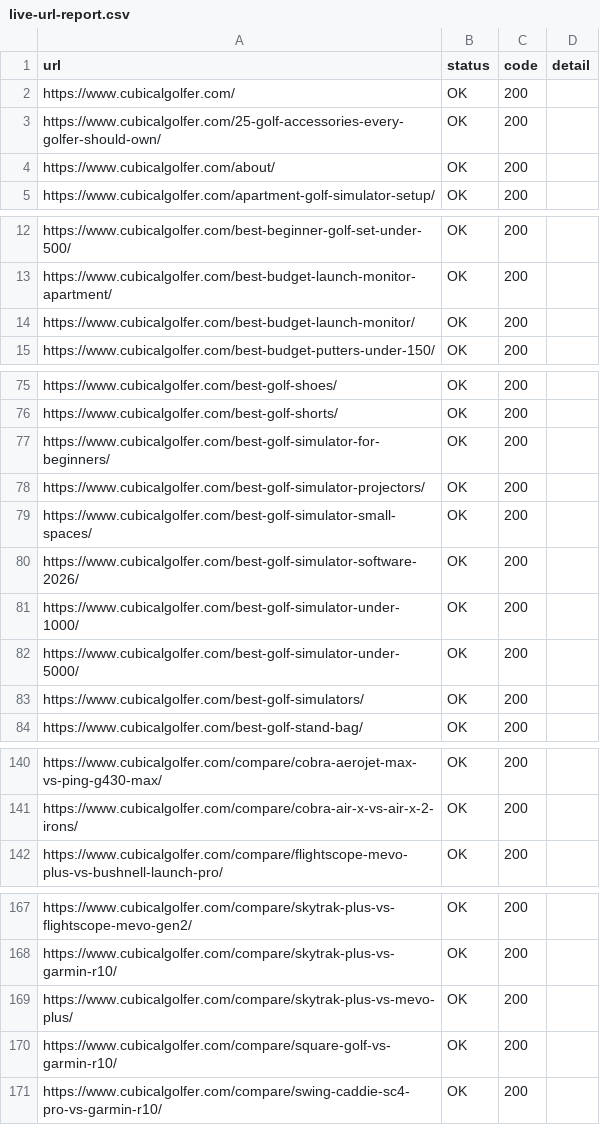
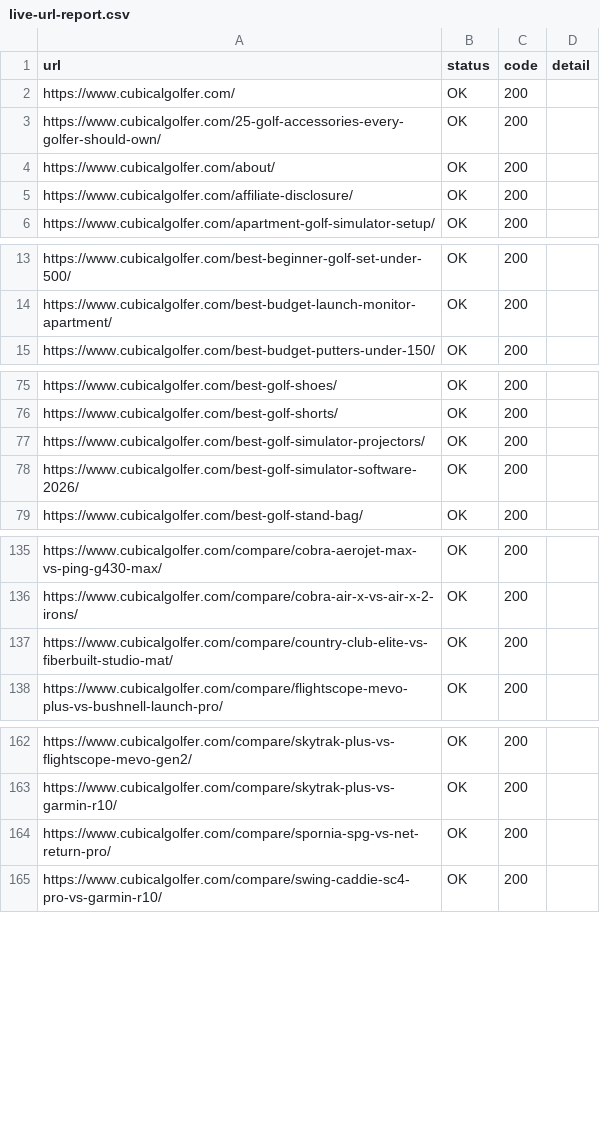
Before and after one commit to ryanoneill1/CubicalGolfer_Website, a CSV file: scripts/output/live-url-report.csv, drawn as a sheet; only a part is shown, gaps mark what is left out; the diff covers the shown part only.

```diff
--- a/scripts/output/live-url-report.csv
+++ b/scripts/output/live-url-report.csv
@@ -4,2 +4,3 @@ url,status,code,detail
 "https://www.cubicalgolfer.com/about/",OK,200,""
+"https://www.cubicalgolfer.com/affiliate-disclosure/",OK,200,""
 "https://www.cubicalgolfer.com/apartment-golf-simulator-setup/",OK,200,""
@@ -13,3 +14,2 @@ url,status,code,detail
 "https://www.cubicalgolfer.com/best-budget-launch-monitor-apartment/",OK,200,""
-"https://www.cubicalgolfer.com/best-budget-launch-monitor/",OK,200,""
 "https://www.cubicalgolfer.com/best-budget-putters-under-150/",OK,200,""
@@ -76,9 +76,4 @@ url,status,code,detail
 "https://www.cubicalgolfer.com/best-golf-shorts/",OK,200,""
-"https://www.cubicalgolfer.com/best-golf-simulator-for-beginners/",OK,200,""
 "https://www.cubicalgolfer.com/best-golf-simulator-projectors/",OK,200,""
-"https://www.cubicalgolfer.com/best-golf-simulator-small-spaces/",OK,200,""
 "https://www.cubicalgolfer.com/best-golf-simulator-software-2026/",OK,200,""
-"https://www.cubicalgolfer.com/best-golf-simulator-under-1000/",OK,200,""
-"https://www.cubicalgolfer.com/best-golf-simulator-under-5000/",OK,200,""
-"https://www.cubicalgolfer.com/best-golf-simulators/",OK,200,""
 "https://www.cubicalgolfer.com/best-golf-stand-bag/",OK,200,""
@@ -141,2 +136,3 @@ url,status,code,detail
 "https://www.cubicalgolfer.com/compare/cobra-air-x-vs-air-x-2-irons/",OK,200,""
+"https://www.cubicalgolfer.com/compare/country-club-elite-vs-fiberbuilt-studio-mat/",OK,200,""
 "https://www.cubicalgolfer.com/compare/flightscope-mevo-plus-vs-bushnell-launch-pro/",OK,200,""
@@ -168,4 +163,3 @@ url,status,code,detail
 "https://www.cubicalgolfer.com/compare/skytrak-plus-vs-garmin-r10/",OK,200,""
-"https://www.cubicalgolfer.com/compare/skytrak-plus-vs-mevo-plus/",OK,200,""
-"https://www.cubicalgolfer.com/compare/square-golf-vs-garmin-r10/",OK,200,""
+"https://www.cubicalgolfer.com/compare/spornia-spg-vs-net-return-pro/",OK,200,""
 "https://www.cubicalgolfer.com/compare/swing-caddie-sc4-pro-vs-garmin-r10/",OK,200,""
```
Also changed, not shown: 1 added row and 1 removed row elsewhere in this file, scripts/output/live-listing-report.csv, 2 other files.
